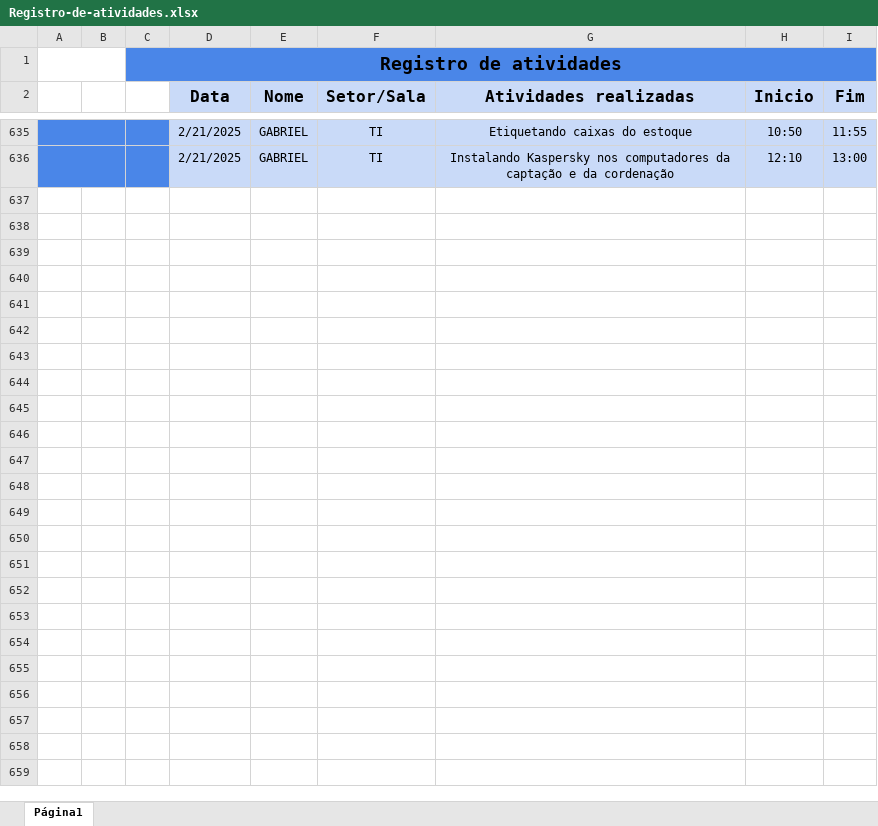
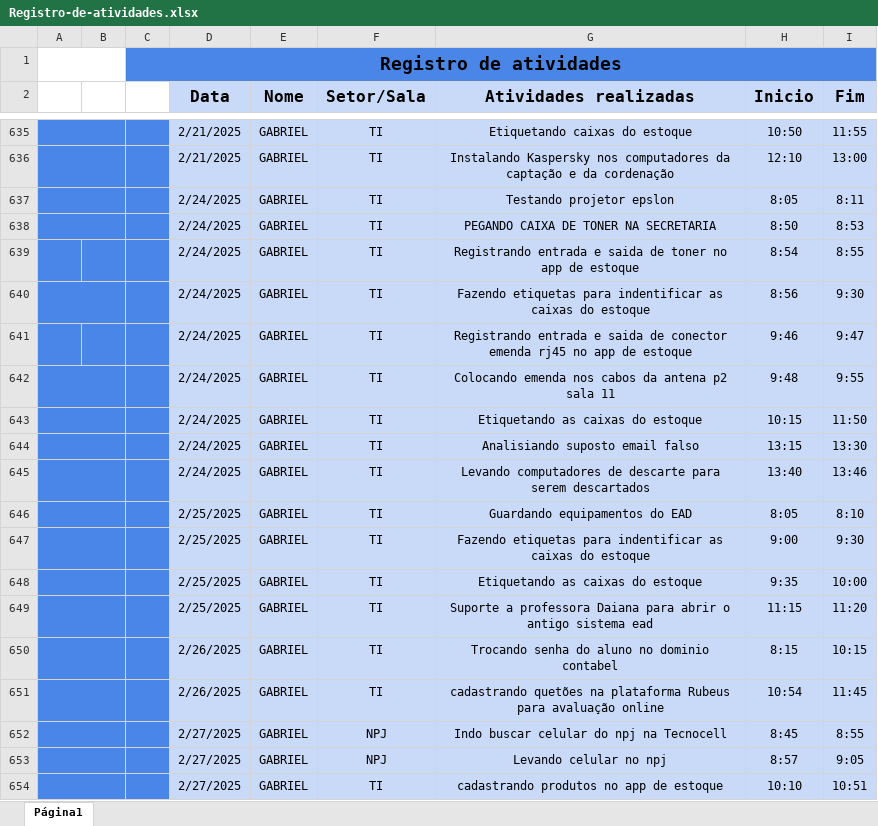
Before and after one commit to GabrielC20/RegistroAtividade, an Excel workbook: Registro-de-atividades.xlsx, sheet Página1, drawn as a sheet; only a part is shown, gaps mark what is left out; values as stored, in another font and other column widths than the file's, no borders; the diff covers the shown part only; the diff names each change by its address in the sheet, - before the commit and + after, or states it on an @@ line.

Commit message:
📝 Novos registros na planilha

```diff
--- a/Registro-de-atividades.xlsx (sheet Página1)
+++ b/Registro-de-atividades.xlsx (sheet Página1)
+row 637:  |  |  | 2/24/2025 | GABRIEL | TI | Testando projetor epslon | 8:05 | 8:11
+row 638:  |  |  | 2/24/2025 | GABRIEL | TI | PEGANDO CAIXA DE TONER NA SECRETARIA | 8:50 | 8:53
+row 639:  |  |  | 2/24/2025 | GABRIEL | TI | Registrando entrada e saida de toner no app de estoque | 8:54 | 8:55
+row 640:  |  |  | 2/24/2025 | GABRIEL | TI | Fazendo etiquetas para indentificar as caixas do estoque | 8:56 | 9:30
+row 641:  |  |  | 2/24/2025 | GABRIEL | TI | Registrando entrada e saida de conector emenda rj45 no app de estoque | 9:46 | 9:47
+row 642:  |  |  | 2/24/2025 | GABRIEL | TI | Colocando emenda nos cabos da antena p2 sala 11 | 9:48 | 9:55
+row 643:  |  |  | 2/24/2025 | GABRIEL | TI | Etiquetando as caixas do estoque | 10:15 | 11:50
+row 644:  |  |  | 2/24/2025 | GABRIEL | TI | Analisiando suposto email falso | 13:15 | 13:30
+row 645:  |  |  | 2/24/2025 | GABRIEL | TI | Levando computadores de descarte para serem descartados | 13:40 | 13:46
+row 646:  |  |  | 2/25/2025 | GABRIEL | TI | Guardando equipamentos do EAD | 8:05 | 8:10
+row 647:  |  |  | 2/25/2025 | GABRIEL | TI | Fazendo etiquetas para indentificar as caixas do estoque | 9:00 | 9:30
+row 648:  |  |  | 2/25/2025 | GABRIEL | TI | Etiquetando as caixas do estoque | 9:35 | 10:00
+row 649:  |  |  | 2/25/2025 | GABRIEL | TI | Suporte a professora Daiana para abrir o antigo sistema ead | 11:15 | 11:20
+row 650:  |  |  | 2/26/2025 | GABRIEL | TI | Trocando senha do aluno no dominio contabel | 8:15 | 10:15
+row 651:  |  |  | 2/26/2025 | GABRIEL | TI | cadastrando quetões na plataforma Rubeus para avaluação online | 10:54 | 11:45
+row 652:  |  |  | 2/27/2025 | GABRIEL | NPJ | Indo buscar celular do npj na Tecnocell | 8:45 | 8:55
+row 653:  |  |  | 2/27/2025 | GABRIEL | NPJ | Levando celular no npj | 8:57 | 9:05
+row 654:  |  |  | 2/27/2025 | GABRIEL | TI | cadastrando produtos no app de estoque | 10:10 | 10:51
```
Also changed, not shown: 30 added rows elsewhere in this sheet.
